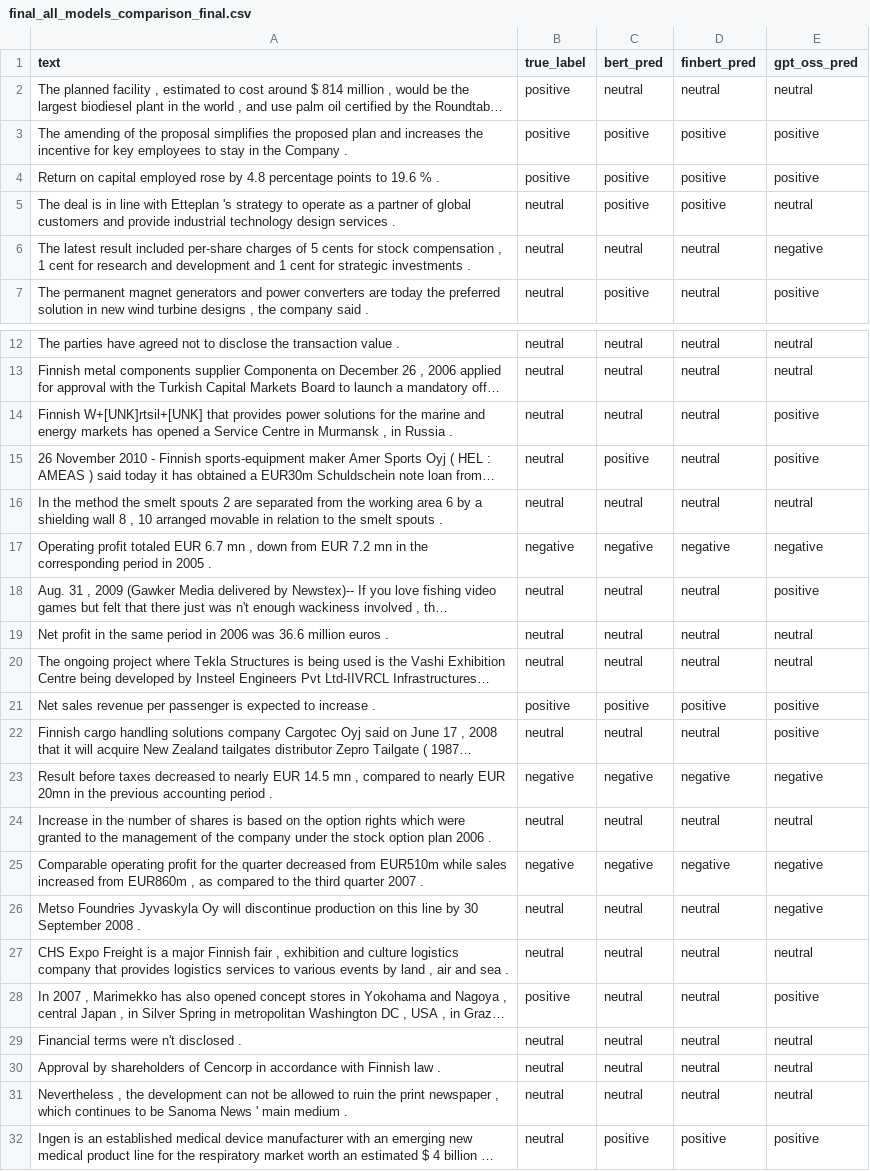
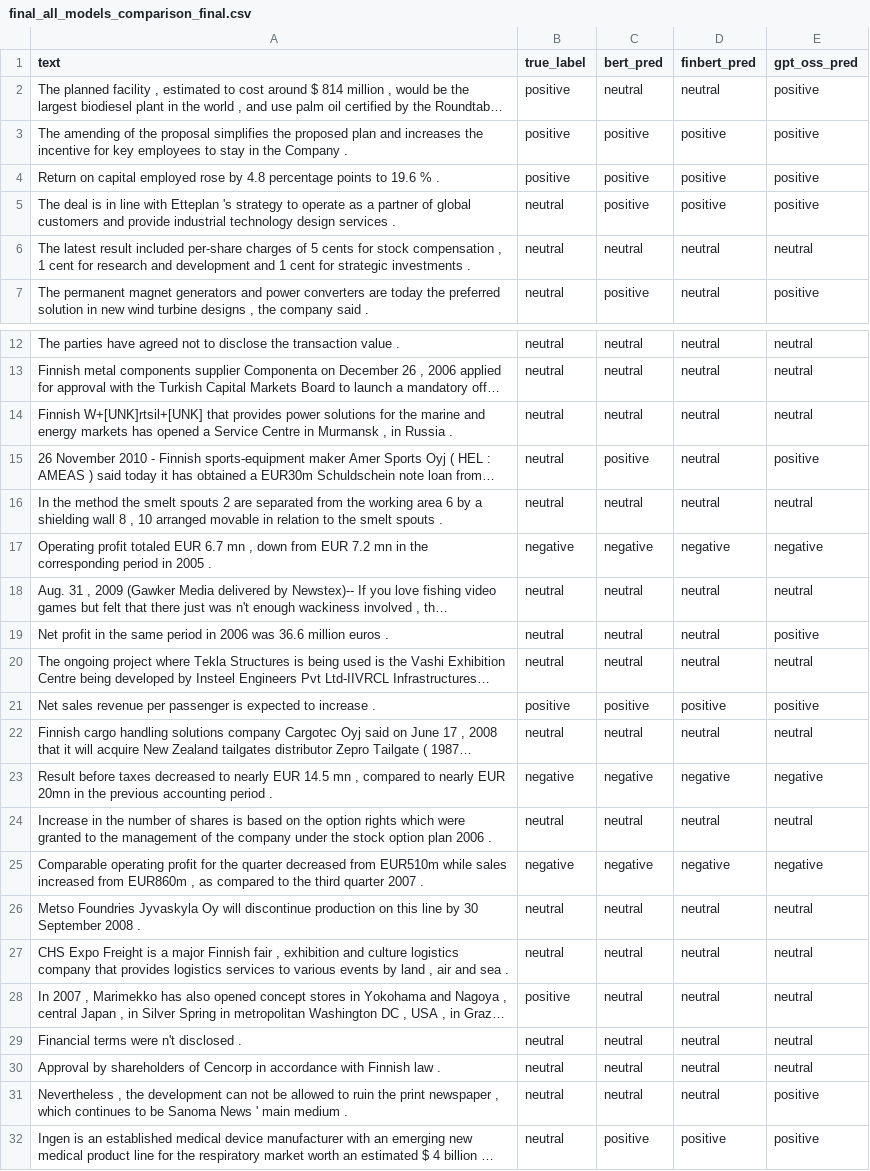
Before and after one commit to mehrdat/assignment_fine_tune, a CSV file: resources/final_all_models_comparison_final.csv, drawn as a sheet; only a part is shown, gaps mark what is left out; long unchanged cells end in …; the diff covers the shown part only; the diff names each change by its address in the sheet, - before the commit and + after, or states it on an @@ line.

```diff
--- a/resources/final_all_models_comparison_final.csv
+++ b/resources/final_all_models_comparison_final.csv
-E2 (gpt_oss_pred): neutral
+E2 (gpt_oss_pred): positive
-E5 (gpt_oss_pred): neutral
+E5 (gpt_oss_pred): positive
-E6 (gpt_oss_pred): negative
+E6 (gpt_oss_pred): neutral
-E14 (gpt_oss_pred): positive
+E14 (gpt_oss_pred): neutral
-E18 (gpt_oss_pred): positive
+E18 (gpt_oss_pred): neutral
-E19 (gpt_oss_pred): neutral
+E19 (gpt_oss_pred): positive
-E22 (gpt_oss_pred): positive
+E22 (gpt_oss_pred): neutral
-E26 (gpt_oss_pred): negative
+E26 (gpt_oss_pred): neutral
-E28 (gpt_oss_pred): positive
+E28 (gpt_oss_pred): neutral
-E31 (gpt_oss_pred): neutral
+E31 (gpt_oss_pred): positive
```
Also changed, not shown: 5 edited cells elsewhere in this file, resources/gpt_oss_results.csv, 9 other files.
